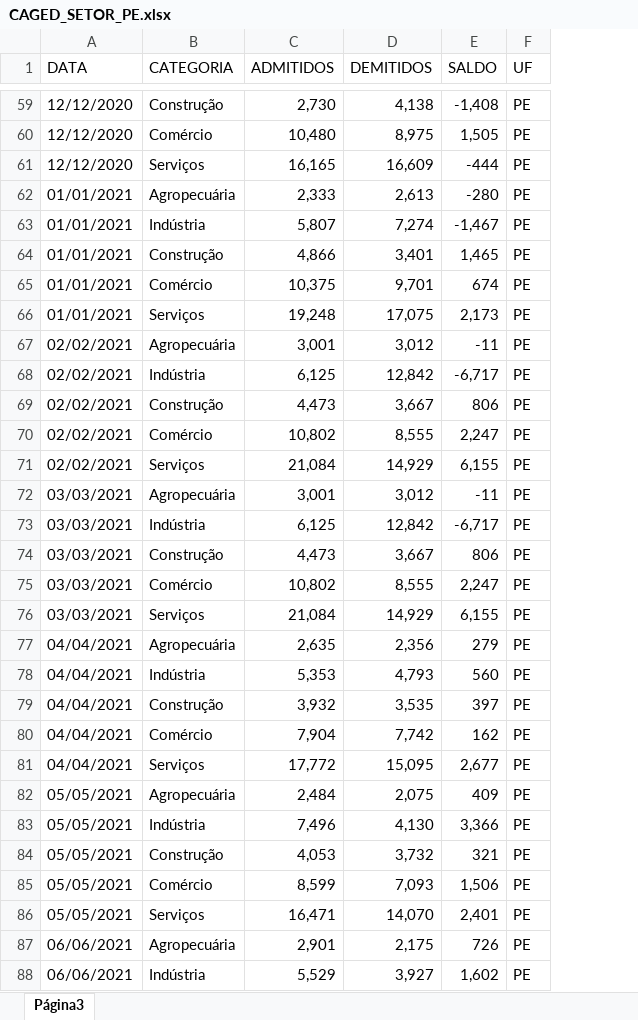
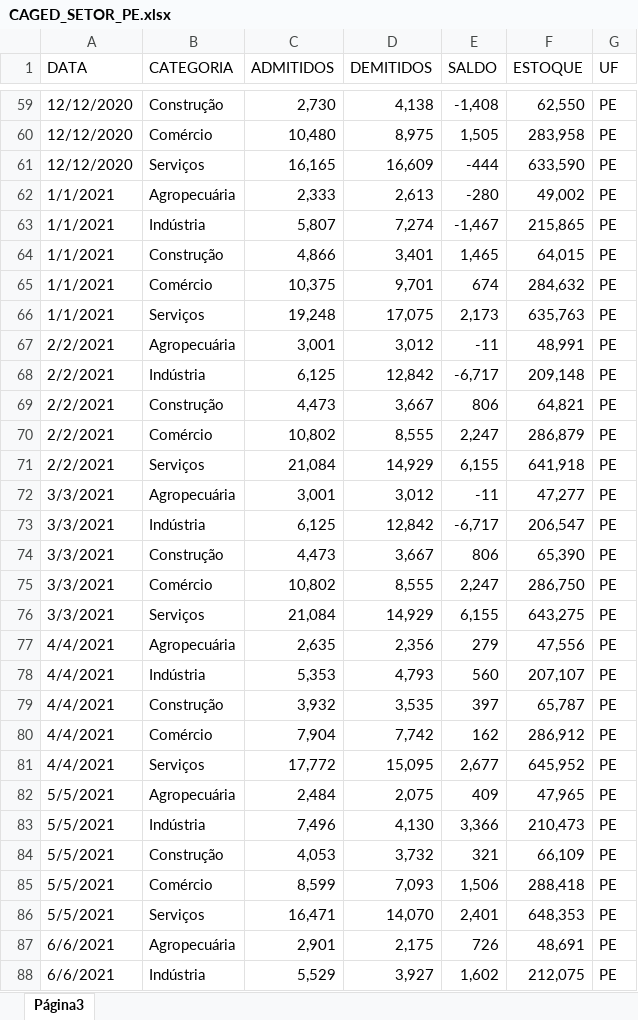
Before and after one commit to FlaviusSodre/Dashboard-Observatorio-Economico-PE, an Excel workbook: data/raw/CAGED_SETOR_PE.xlsx, sheet Página3, drawn as a sheet; only a part is shown, gaps mark what is left out; values as stored, in another font and other column widths than the file's, no cell formats; charts and pictures and table styles not drawn; the diff covers the shown part only; the diff names each change by its address in the sheet, - before the commit and + after, or states it on an @@ line.

```diff
--- a/data/raw/CAGED_SETOR_PE.xlsx (sheet Página3)
+++ b/data/raw/CAGED_SETOR_PE.xlsx (sheet Página3)
+column F (ESTOQUE), rows 59-88: 62,550 | 283,958 | 633,590 | 49,002 | 215,865 | 64,015 | 284,632 | 635,763 | 48,991 | 209,148 | 64,821 | 286,879 | 641,918 | 47,277 | 206,547 | 65,390 | 286,750 | 643,275 | 47,556 | 207,107 | 65,787 | 286,912 | 645,952 | 47,965 | 210,473 | 66,109 | 288,418 | 648,353 | 48,691 | 212,075
-A62:A66 (DATA): 01/01/2021
+A62:A66 (DATA): 1/1/2021
-A67:A71 (DATA): 02/02/2021
+A67:A71 (DATA): 2/2/2021
-A72:A76 (DATA): 03/03/2021
+A72:A76 (DATA): 3/3/2021
-A77:A81 (DATA): 04/04/2021
+A77:A81 (DATA): 4/4/2021
-A82:A86 (DATA): 05/05/2021
+A82:A86 (DATA): 5/5/2021
-A87:A88 (DATA): 06/06/2021
+A87:A88 (DATA): 6/6/2021
```
Also changed, not shown: 258 edited cells elsewhere in this sheet, cell formats, charts or pictures, data/raw/CAGED_PE.xlsx, 5 other files.
